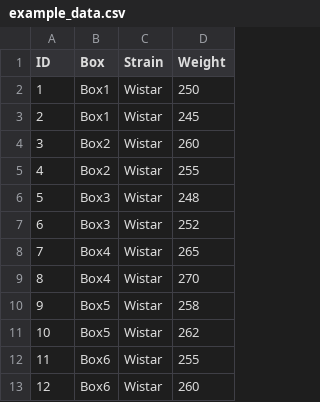
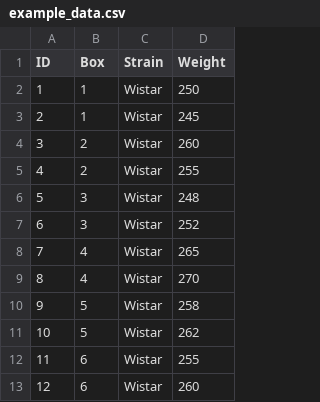
Before and after one commit to MZelko82/group-optimiser, a CSV file: example_data.csv, drawn as a sheet.

Commit message:
Update example data and restore ID column in display

```diff
--- a/example_data.csv
+++ b/example_data.csv
@@ -1,13 +1,13 @@
 ID,Box,Strain,Weight
-1,Box1,Wistar,250
-2,Box1,Wistar,245
-3,Box2,Wistar,260
-4,Box2,Wistar,255
-5,Box3,Wistar,248
-6,Box3,Wistar,252
-7,Box4,Wistar,265
-8,Box4,Wistar,270
-9,Box5,Wistar,258
-10,Box5,Wistar,262
-11,Box6,Wistar,255
-12,Box6,Wistar,260
+1,1,Wistar,250
+2,1,Wistar,245
+3,2,Wistar,260
+4,2,Wistar,255
+5,3,Wistar,248
+6,3,Wistar,252
+7,4,Wistar,265
+8,4,Wistar,270
+9,5,Wistar,258
+10,5,Wistar,262
+11,6,Wistar,255
+12,6,Wistar,260
```
Also changed, not shown: 1 other file.
